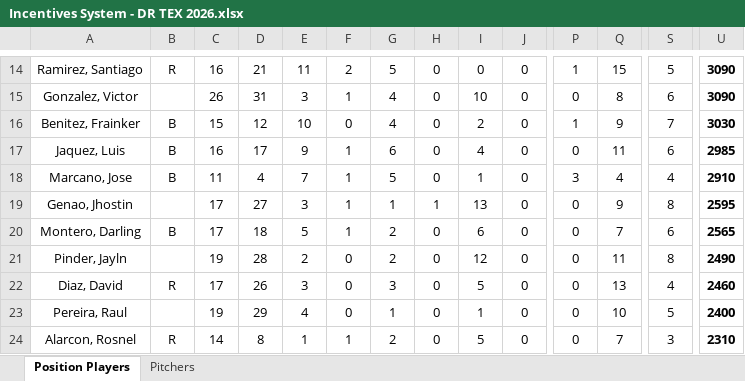
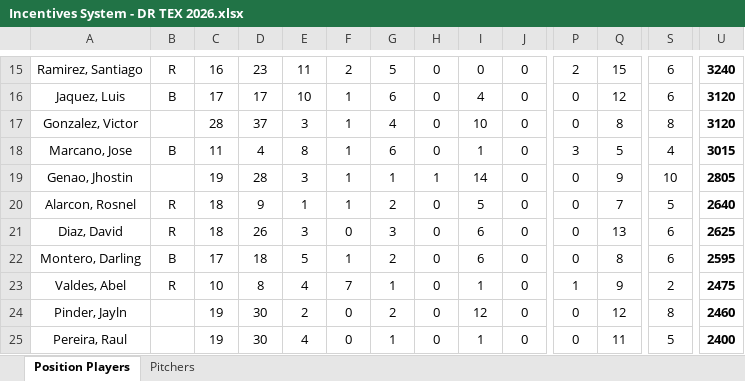
Before and after one commit to AlfredoGIIB/rangers-incentive-league, an Excel workbook: Incentives System - DR TEX 2026.xlsx, sheet Position Players, drawn as a sheet; only a part is shown, gaps mark what is left out; values as stored, in another font and other column widths than the file's, no borders; charts and pictures and conditional formats not drawn; removed rows and columns are numbered as before the commit, all else as after; rows hold the shown columns only; the diff covers the shown part only; the diff names each change by its address in the sheet, - before the commit and + after, or states it on an @@ line.

```diff
--- a/Incentives System - DR TEX 2026.xlsx (sheet Position Players)
+++ b/Incentives System - DR TEX 2026.xlsx (sheet Position Players)
-D15: 21
+D15: 23
-P15: 1
+P15: 2
-S15: 5
+S15: 6
-U15: 3090
+U15: 3240
+row 16: Jaquez, Luis | B | 17 | 17 | 10 | 1 | 6 | 0 | 4 | 0 | 0 | 12 | 6 | 3120
-C17: 26
+C17: 28
-D17: 31
+D17: 37
-S17: 6
+S17: 8
-U17: 3090
+U17: 3120
-row 16: Benitez, Frainker | B | 15 | 12 | 10 | 0 | 4 | 0 | 2 | 0 | 1 | 9 | 7 | 3030
-row 17: Jaquez, Luis | B | 16 | 17 | 9 | 1 | 6 | 0 | 4 | 0 | 0 | 11 | 6 | 2985
-E18: 7
+E18: 8
-G18: 5
+G18: 6
-Q18: 4
+Q18: 5
-U18: 2910
+U18: 3015
-C19: 17
+C19: 19
-D19: 27
+D19: 28
-I19: 13
+I19: 14
-S19: 8
+S19: 10
-U19: 2595
+U19: 2805
+row 20: Alarcon, Rosnel | R | 18 | 9 | 1 | 1 | 2 | 0 | 5 | 0 | 0 | 7 | 5 | 2640
+row 21: Diaz, David | R | 18 | 26 | 3 | 0 | 3 | 0 | 6 | 0 | 0 | 13 | 6 | 2625
-Q22: 7
+Q22: 8
-U22: 2565
+U22: 2595
+row 23: Valdes, Abel | R | 10 | 8 | 4 | 7 | 1 | 0 | 1 | 0 | 1 | 9 | 2 | 2475
-D24: 28
+D24: 30
-Q24: 11
+Q24: 12
-U24: 2490
+U24: 2460
-row 22: Diaz, David | R | 17 | 26 | 3 | 0 | 3 | 0 | 5 | 0 | 0 | 13 | 4 | 2460
-D25: 29
+D25: 30
-Q25: 10
+Q25: 11
-row 24: Alarcon, Rosnel | R | 14 | 8 | 1 | 1 | 2 | 0 | 5 | 0 | 0 | 7 | 3 | 2310
```
Also changed, not shown: 2 added rows, 2 removed rows and 46 edited cells elsewhere in this sheet, sheet Pitchers, formulas that keep their value.
